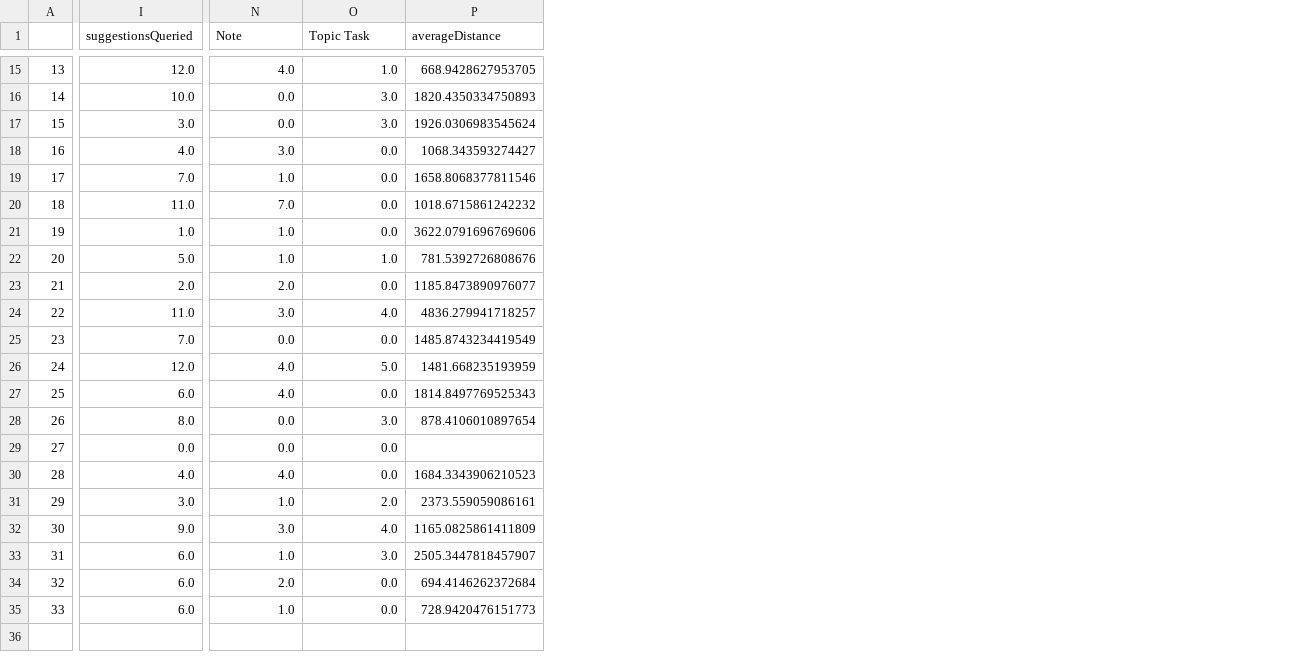
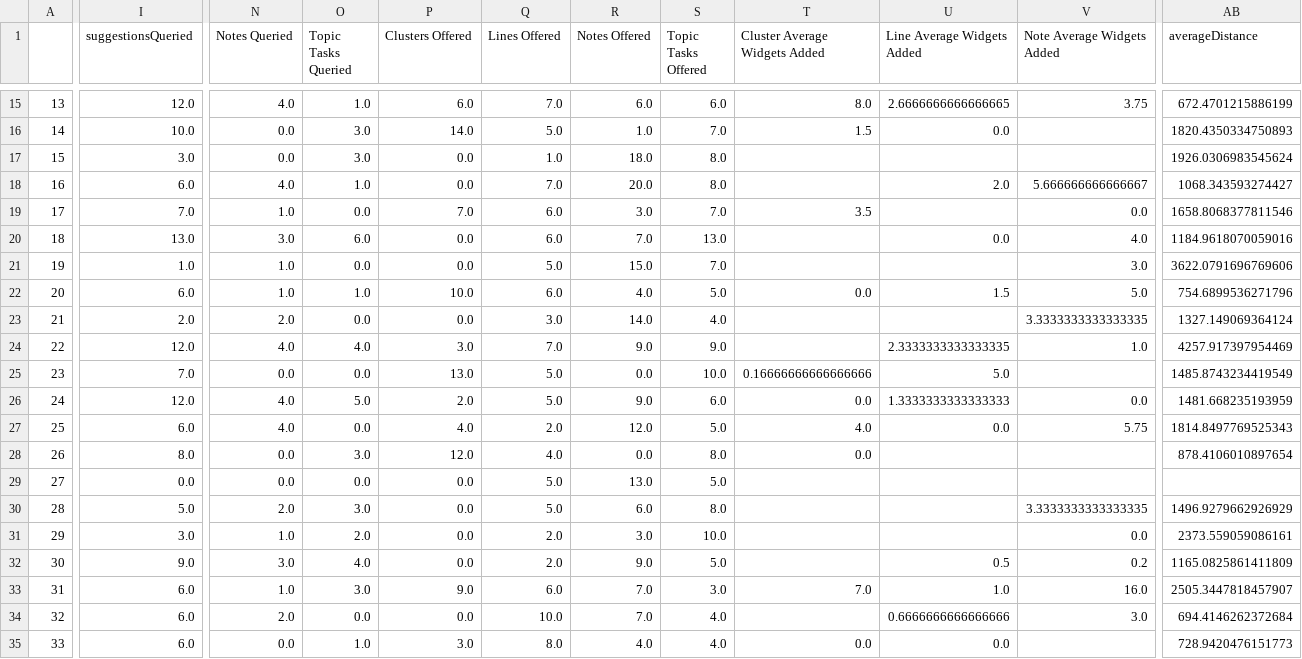
Before and after one commit to creativecolab/IntegratedSearch, a CSV file: DataAnalysis/aggTotals.csv, drawn as a sheet; only a part is shown, gaps mark what is left out; addresses are those after the commit; the diff covers the shown part only; the diff names each change by its address in the sheet, - before the commit and + after, or states it on an @@ line.

```diff
--- a/DataAnalysis/aggTotals.csv
+++ b/DataAnalysis/aggTotals.csv
+column O (Topic Tasks Queried), rows 15-35: 1.0 | 3.0 | 3.0 | 1.0 | 0.0 | 6.0 | 0.0 | 1.0 | 0.0 | 4.0 | 0.0 | 5.0 | 0.0 | 3.0 | 0.0 | 3.0 | 2.0 | 4.0 | 3.0 | 0.0 | 1.0
+column Q (Lines Offered), rows 15-35: 7.0 | 5.0 | 1.0 | 7.0 | 6.0 | 6.0 | 5.0 | 6.0 | 3.0 | 7.0 | 5.0 | 5.0 | 2.0 | 4.0 | 5.0 | 5.0 | 2.0 | 2.0 | 6.0 | 10.0 | 8.0
+column R (Notes Offered), rows 15-35: 6.0 | 1.0 | 18.0 | 20.0 | 3.0 | 7.0 | 15.0 | 4.0 | 14.0 | 9.0 | 0.0 | 9.0 | 12.0 | 0.0 | 13.0 | 6.0 | 3.0 | 9.0 | 7.0 | 7.0 | 4.0
+column S (Topic Tasks Offered), rows 15-35: 6.0 | 7.0 | 8.0 | 8.0 | 7.0 | 13.0 | 7.0 | 5.0 | 4.0 | 9.0 | 10.0 | 6.0 | 5.0 | 8.0 | 5.0 | 8.0 | 10.0 | 5.0 | 3.0 | 4.0 | 4.0
+column T (Cluster Average Widgets Added), rows 15-35: 8.0 | 1.5 |  |  | 3.5 |  |  | 0.0 |  |  | 0.16666666666666666 | 0.0 | 4.0 | 0.0 |  |  |  |  | 7.0 |  | 0.0
+column U (Line Average Widgets Added), rows 15-35: 2.6666666666666665 | 0.0 |  | 2.0 |  | 0.0 |  | 1.5 |  | 2.3333333333333335 | 5.0 | 1.3333333333333333 | 0.0 |  |  |  |  | 0.5 | 1.0 | 0.6666666666666666 | 0.0
+column V (Note Average Widgets Added), rows 15-34: 3.75 |  |  | 5.666666666666667 | 0.0 | 4.0 | 3.0 | 5.0 | 3.3333333333333335 | 1.0 |  | 0.0 | 5.75 |  |  | 3.3333333333333335 | 0.0 | 0.2 | 16.0 | 3.0
-N1: Note
+N1: Notes Queried
-P1: Topic Task
+P1: Clusters Offered
-P15 (Clusters Offered): 1.0
+P15 (Clusters Offered): 6.0
-AB15 (averageDistance): 668.9428627953705
+AB15 (averageDistance): 672.4701215886199
-P16 (Clusters Offered): 3.0
+P16 (Clusters Offered): 14.0
-P17 (Clusters Offered): 3.0
+P17 (Clusters Offered): 0.0
-I18 (suggestionsQueried): 4.0
+I18 (suggestionsQueried): 6.0
-N18 (Notes Queried): 3.0
+N18 (Notes Queried): 4.0
-P19 (Clusters Offered): 0.0
+P19 (Clusters Offered): 7.0
-I20 (suggestionsQueried): 11.0
+I20 (suggestionsQueried): 13.0
-N20 (Notes Queried): 7.0
+N20 (Notes Queried): 3.0
-AB20 (averageDistance): 1018.6715861242232
+AB20 (averageDistance): 1184.9618070059016
-I22 (suggestionsQueried): 5.0
+I22 (suggestionsQueried): 6.0
-P22 (Clusters Offered): 1.0
+P22 (Clusters Offered): 10.0
-AB22 (averageDistance): 781.5392726808676
+AB22 (averageDistance): 754.6899536271796
-AB23 (averageDistance): 1185.8473890976077
+AB23 (averageDistance): 1327.149069364124
-I24 (suggestionsQueried): 11.0
+I24 (suggestionsQueried): 12.0
-N24 (Notes Queried): 3.0
+N24 (Notes Queried): 4.0
-P24 (Clusters Offered): 4.0
+P24 (Clusters Offered): 3.0
-AB24 (averageDistance): 4836.279941718257
+AB24 (averageDistance): 4257.917397954469
-P25 (Clusters Offered): 0.0
+P25 (Clusters Offered): 13.0
-P26 (Clusters Offered): 5.0
+P26 (Clusters Offered): 2.0
-P27 (Clusters Offered): 0.0
+P27 (Clusters Offered): 4.0
-P28 (Clusters Offered): 3.0
+P28 (Clusters Offered): 12.0
-I30 (suggestionsQueried): 4.0
+I30 (suggestionsQueried): 5.0
-N30 (Notes Queried): 4.0
+N30 (Notes Queried): 2.0
-AB30 (averageDistance): 1684.3343906210523
+AB30 (averageDistance): 1496.9279662926929
-P31 (Clusters Offered): 2.0
+P31 (Clusters Offered): 0.0
-P32 (Clusters Offered): 4.0
+P32 (Clusters Offered): 0.0
-P33 (Clusters Offered): 3.0
+P33 (Clusters Offered): 9.0
-N35 (Notes Queried): 1.0
+N35 (Notes Queried): 0.0
-P35 (Clusters Offered): 0.0
+P35 (Clusters Offered): 3.0
```
Also changed, not shown: 5 added columns and 25 edited cells elsewhere in this file, DataAnalysis/query_df.csv, DataAnalysis/suggestion_df.csv, 1 other file.
